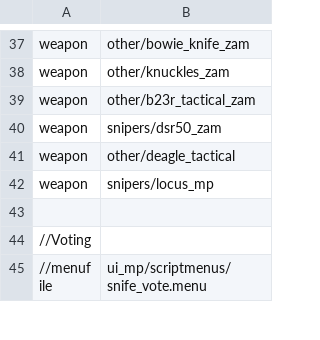
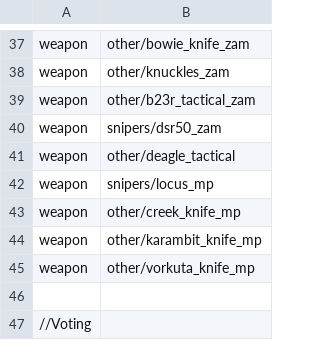
Before and after one commit to Classixz/bo1-snife, a CSV file: mod.csv, drawn as a sheet; only a part is shown, gaps mark what is left out; the shorter side is filled out with more unchanged rows; the diff names each change by its address in the sheet, - before the commit and + after, or states it on an @@ line.

```diff
--- a/mod.csv
+++ b/mod.csv
+row 43: weapon | other/creek_knife_mp
+row 44: weapon | other/karambit_knife_mp
+row 45: weapon | other/vorkuta_knife_mp
```
Also changed, not shown: 10 other files.
